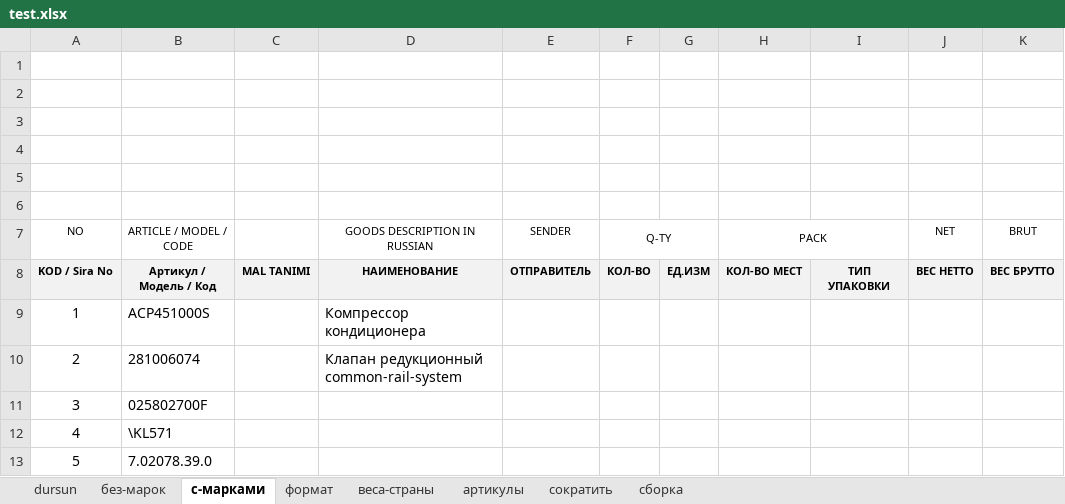
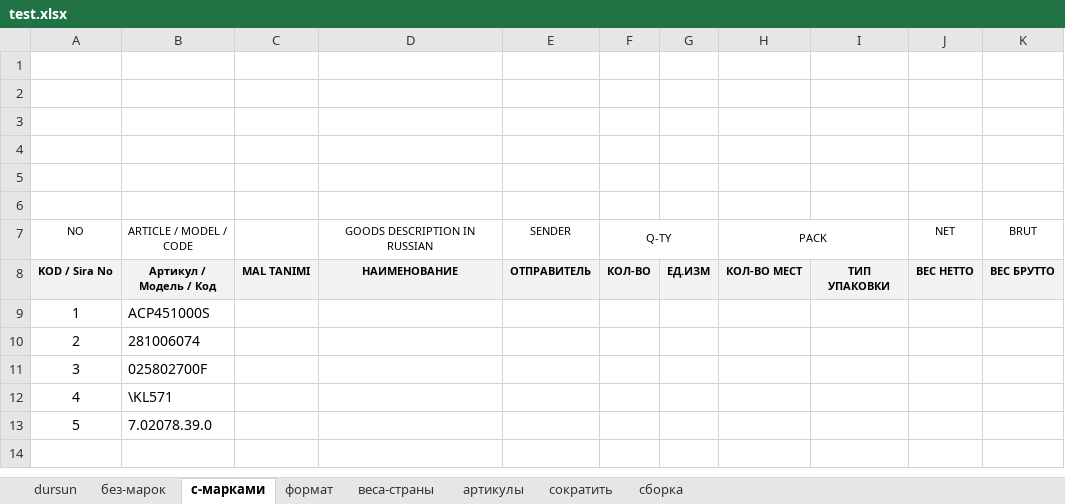
Before and after one commit to Mizx01/my-AddIn, an Excel workbook: test.xlsx, sheet с-марками, drawn as a sheet; only a part is shown; values as stored, in another font and other column widths than the file's, no borders; the diff names each change by its address in the sheet, - before the commit and + after, or states it on an @@ line.

```diff
--- a/test.xlsx (sheet с-марками)
+++ b/test.xlsx (sheet с-марками)
-D9 (GOODS DESCRIPTION IN RUSSIAN): Компрессор кондиционера
+D9 (GOODS DESCRIPTION IN RUSSIAN): (empty)
-D10 (GOODS DESCRIPTION IN RUSSIAN): Клапан редукционный common-rail-system
+D10 (GOODS DESCRIPTION IN RUSSIAN): (empty)
```
Also changed, not shown: 1 other file.
